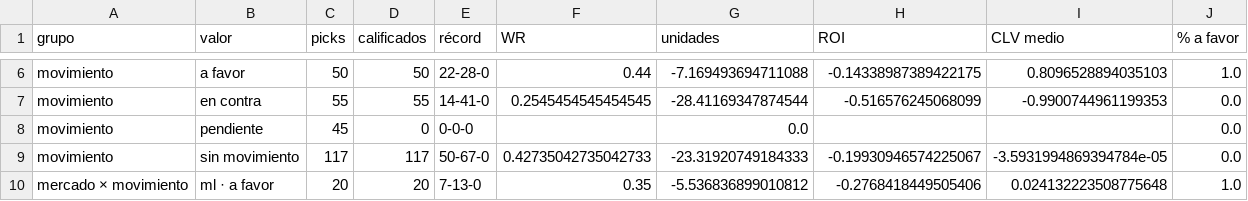
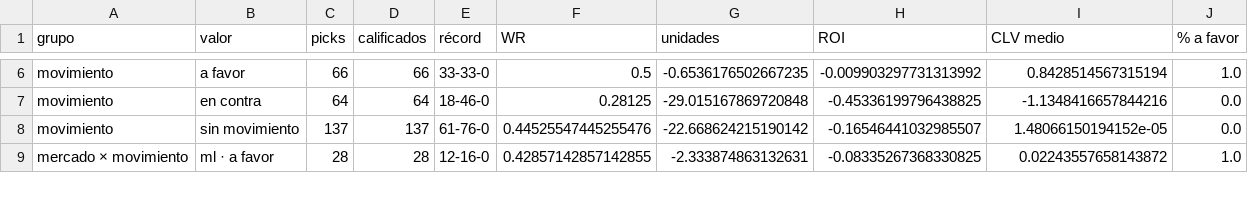
Before and after one commit to DaveBarracuda/nba-quant, a CSV file: ledger/github/summary.csv, drawn as a sheet; only a part is shown, gaps mark what is left out; removed rows and columns are numbered as before the commit, all else as after; the diff covers the shown part only; the diff names each change by its address in the sheet, - before the commit and + after, or states it on an @@ line.

```diff
--- a/ledger/github/summary.csv
+++ b/ledger/github/summary.csv
-C6 (picks): 50
+C6 (picks): 66
-D6 (calificados): 50
+D6 (calificados): 66
-E6 (récord): 22-28-0
+E6 (récord): 33-33-0
-F6 (WR): 0.44
+F6 (WR): 0.5
-G6 (unidades): -7.169493694711088
+G6 (unidades): -0.6536176502667235
-H6 (ROI): -0.14338987389422175
+H6 (ROI): -0.009903297731313992
-I6 (CLV medio): 0.8096528894035103
+I6 (CLV medio): 0.8428514567315194
-C7 (picks): 55
+C7 (picks): 64
-D7 (calificados): 55
+D7 (calificados): 64
-E7 (récord): 14-41-0
+E7 (récord): 18-46-0
-F7 (WR): 0.2545454545454545
+F7 (WR): 0.28125
-G7 (unidades): -28.41169347874544
+G7 (unidades): -29.015167869720848
-H7 (ROI): -0.516576245068099
+H7 (ROI): -0.45336199796438825
-I7 (CLV medio): -0.9900744961199353
+I7 (CLV medio): -1.1348416657844216
-row 8: movimiento | pendiente | 45 | 0 | 0-0-0 |  | 0.0 |  |  | 0.0
-C8 (picks): 117
+C8 (picks): 137
-D8 (calificados): 117
+D8 (calificados): 137
-E8 (récord): 50-67-0
+E8 (récord): 61-76-0
-F8 (WR): 0.42735042735042733
+F8 (WR): 0.44525547445255476
-G8 (unidades): -23.31920749184333
+G8 (unidades): -22.668624215190142
-H8 (ROI): -0.19930946574225067
+H8 (ROI): -0.16546441032985507
-I8 (CLV medio): -3.5931994869394784e-05
+I8 (CLV medio): 1.48066150194152e-05
-C9 (picks): 20
+C9 (picks): 28
-D9 (calificados): 20
+D9 (calificados): 28
-E9 (récord): 7-13-0
+E9 (récord): 12-16-0
-F9 (WR): 0.35
+F9 (WR): 0.42857142857142855
-G9 (unidades): -5.536836899010812
+G9 (unidades): -2.333874863132631
-H9 (ROI): -0.2768418449505406
+H9 (ROI): -0.08335267368330825
-I9 (CLV medio): 0.024132223508775648
+I9 (CLV medio): 0.02243557658143872
```
Also changed, not shown: 3 removed rows and 114 edited cells elsewhere in this file, ledger/github/picks.csv, 1 other file.
